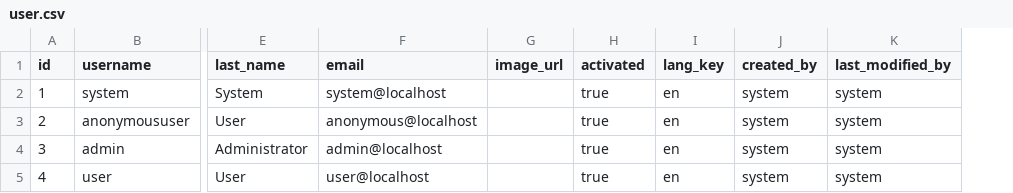
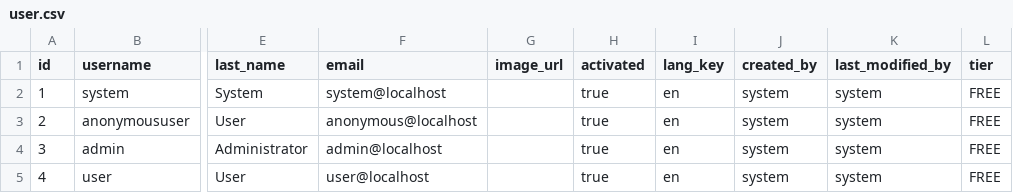
Before and after one commit to rhoiyds/OSRS-Names, a CSV file: src/main/resources/config/liquibase/data/user.csv, drawn as a sheet; only a part is shown, gaps mark what is left out; the diff names each change by its address in the sheet, - before the commit and + after, or states it on an @@ line.

Commit message:
Adding purchase entity and associating a  user tier with a purchase

```diff
--- a/src/main/resources/config/liquibase/data/user.csv
+++ b/src/main/resources/config/liquibase/data/user.csv
+column L (tier), rows 2-5: all FREE
```
Also changed, not shown: 14 other files.
